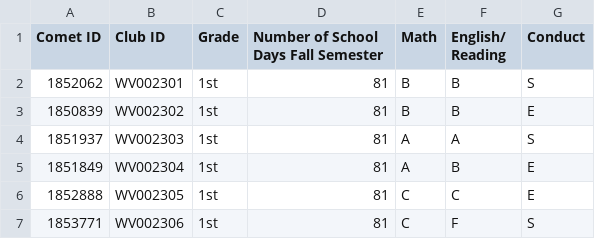
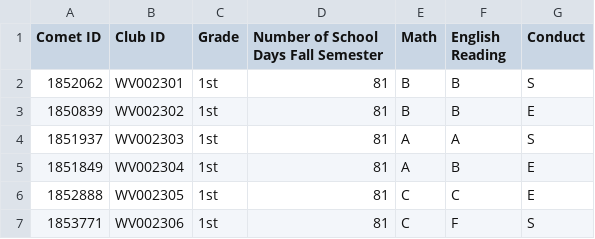
Before and after one commit to amyshuff/BBCGH-Evaluation, a CSV file: 2022 FALL Grade/2022 FALL Grade-Woodview.csv (was 2023 FALL Grade/2023 FALL Grade-Woodview.csv), drawn as a sheet; only a part is shown.

Commit message:
updated Spring 2023 Grade files

```diff
--- a/2023 FALL Grade/2023 FALL Grade-Woodview.csv
+++ b/2022 FALL Grade/2022 FALL Grade-Woodview.csv
@@ -1,2 +1,2 @@
-Comet ID ,Club ID,Grade,Number of School              Days Fall Semester ,Math ,English/ Reading ,Conduct
+Comet ID ,Club ID,Grade,Number of School Days Fall Semester ,Math ,English Reading ,Conduct
 1852062,WV002301 ,1st ,81,B,B,S
```
Also changed, not shown: 2022 FALL Grade/2022 FALL Grade-Spring Branch Elem.csv, 2022 FALL Grade/2022 FALL Grade-Spring Oaks Middle.csv, 14 other files.
